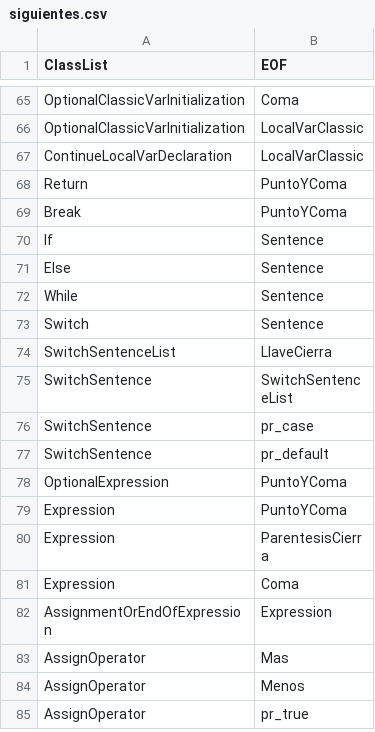
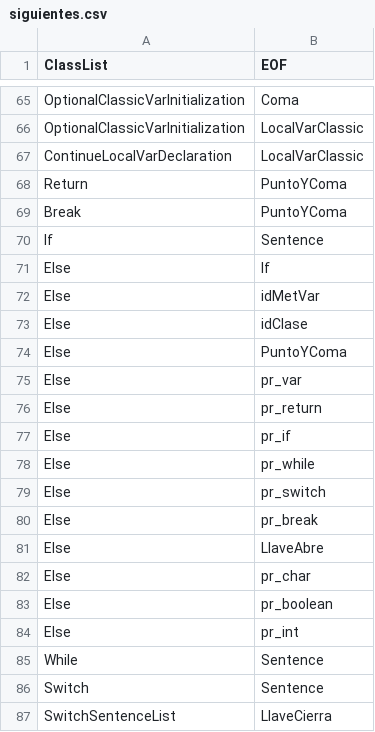
Before and after one commit to lourdes-P/MiniJavaCompiler, a CSV file: resources/siguientes.csv, drawn as a sheet; only a part is shown, gaps mark what is left out; the shorter side is filled out with more unchanged rows.

```diff
--- a/resources/siguientes.csv
+++ b/resources/siguientes.csv
@@ -70,3 +70,16 @@ Break,PuntoYComa
 If,Sentence
-Else,Sentence
+Else,If
+Else,idMetVar
+Else,idClase
+Else,PuntoYComa
+Else,pr_var
+Else,pr_return
+Else,pr_if
+Else,pr_while
+Else,pr_switch
+Else,pr_break
+Else,LlaveAbre
+Else,pr_char
+Else,pr_boolean
+Else,pr_int
 While,Sentence
```
Also changed, not shown: 51 other files.
